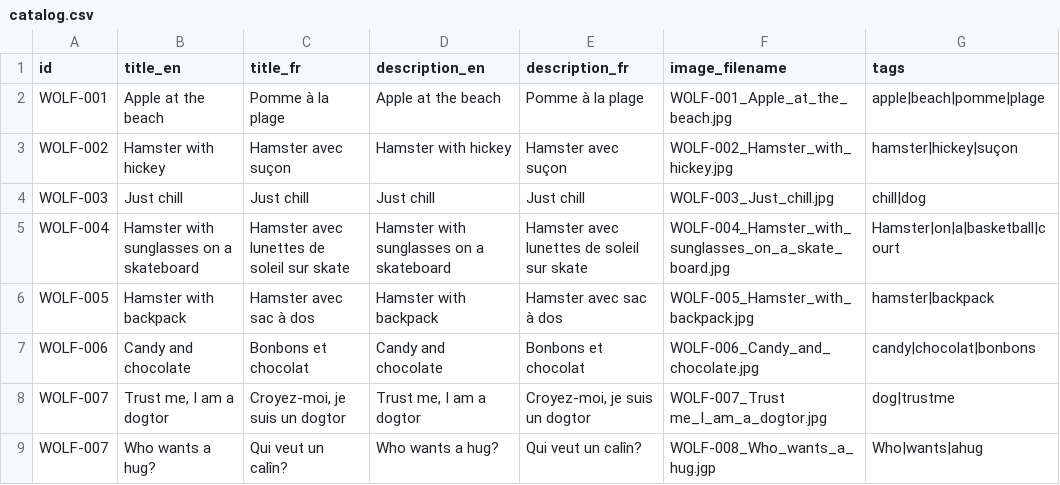
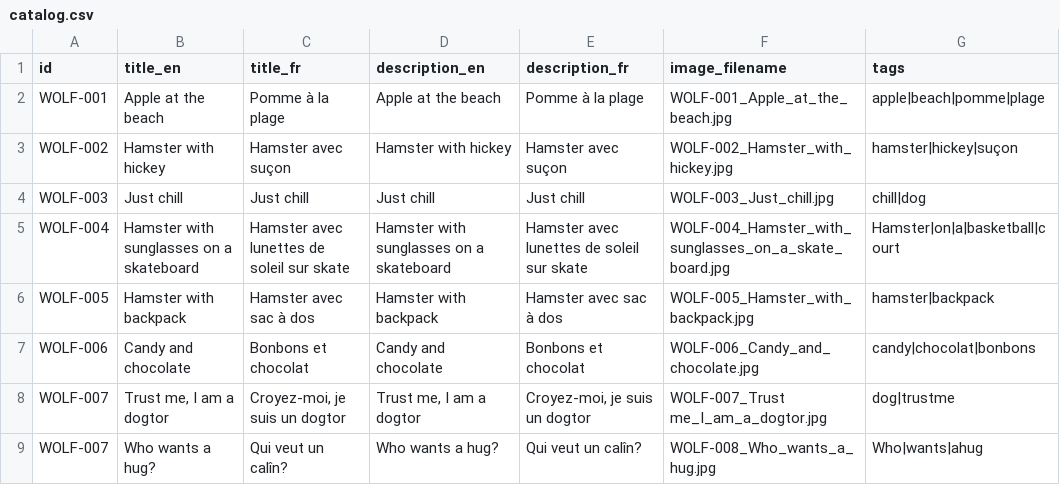
Before and after one commit to santiagopf2014-sketch/Wolf, a CSV file: data/catalog.csv, drawn as a sheet.

Commit message:
Update catalog.csv

```diff
--- a/data/catalog.csv
+++ b/data/catalog.csv
@@ -8,2 +8,2 @@ WOLF-006,Candy and chocolate,Bonbons et chocolat,Candy and chocolate,Bonbons et
 WOLF-007,"Trust me, I am a dogtor","Croyez-moi, je suis un dogtor","Trust me, I am a dogtor","Croyez-moi, je suis un dogtor",WOLF-007_Trust me_I_am_a_dogtor.jpg,dog|trustme
-WOLF-007,Who wants a hug?,Qui veut un calîn?,Who wants a hug?,Qui veut un calîn?,WOLF-008_Who_wants_a_hug.jgp,Who|wants|ahug
+WOLF-007,Who wants a hug?,Qui veut un calîn?,Who wants a hug?,Qui veut un calîn?,WOLF-008_Who_wants_a_hug.jpg,Who|wants|ahug
```
